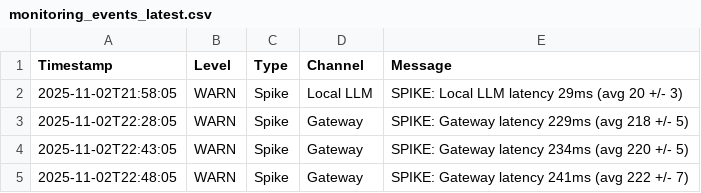
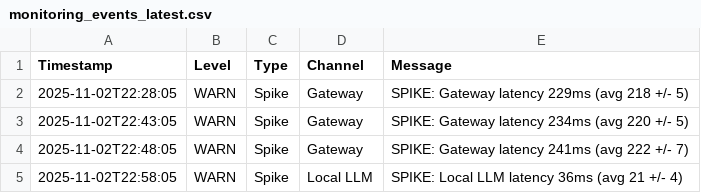
Before and after one commit to Ruafieldphase/trinity-agi, a CSV file: outputs/monitoring_events_latest.csv, drawn as a sheet; removed rows and columns are numbered as before the commit, all else as after; the diff names each change by its address in the sheet, - before the commit and + after, or states it on an @@ line.

```diff
--- a/outputs/monitoring_events_latest.csv
+++ b/outputs/monitoring_events_latest.csv
-row 2: 2025-11-02T21:58:05 | WARN | Spike | Local LLM | SPIKE: Local LLM latency 29ms (avg 20 +/- 3)
+row 5: 2025-11-02T22:58:05 | WARN | Spike | Local LLM | SPIKE: Local LLM latency 36ms (avg 21 +/- 4)
```
Also changed, not shown: outputs/monitoring_timeseries_latest.csv, 23 other files.
